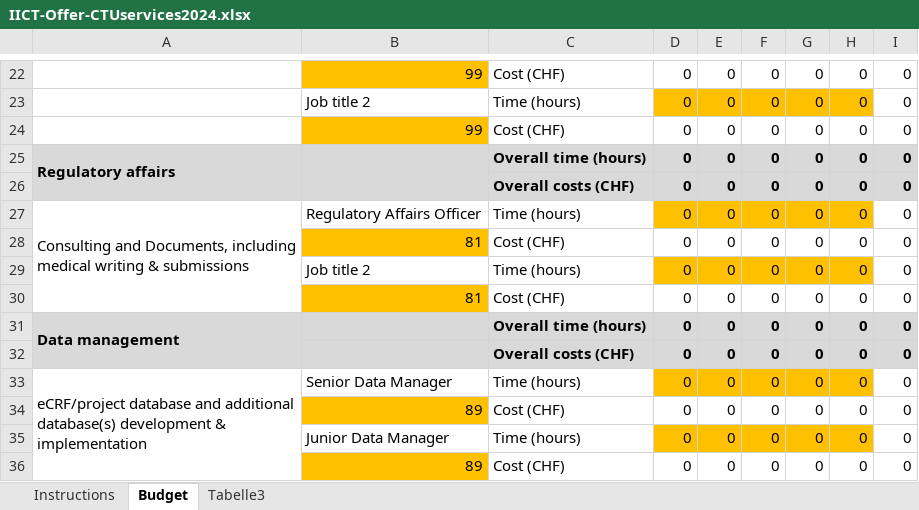
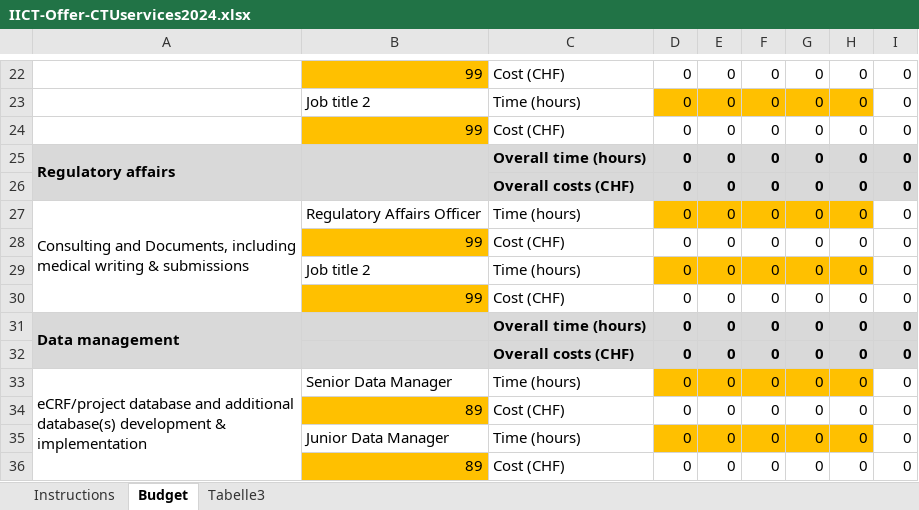
Before and after one commit to aghaynes/CTUCosting, an Excel workbook: inst/ext/IICT-Offer-CTUservices2024.xlsx, sheet Budget, drawn as a sheet; only a part is shown, gaps mark what is left out; values as stored, in another font and other column widths than the file's, no borders; the diff names each change by its address in the sheet, - before the commit and + after, or states it on an @@ line.

Commit message:
add rate for RA

```diff
--- a/inst/ext/IICT-Offer-CTUservices2024.xlsx (sheet Budget)
+++ b/inst/ext/IICT-Offer-CTUservices2024.xlsx (sheet Budget)
-B28: 81
+B28: 99
-B30: 81
+B30: 99
```
